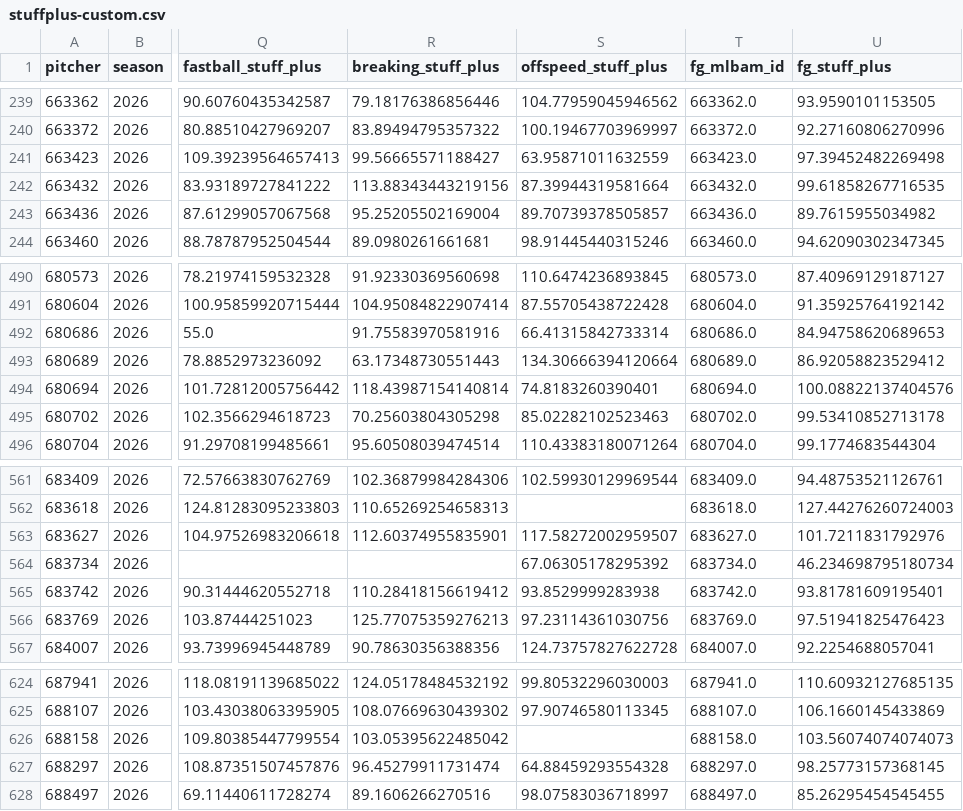
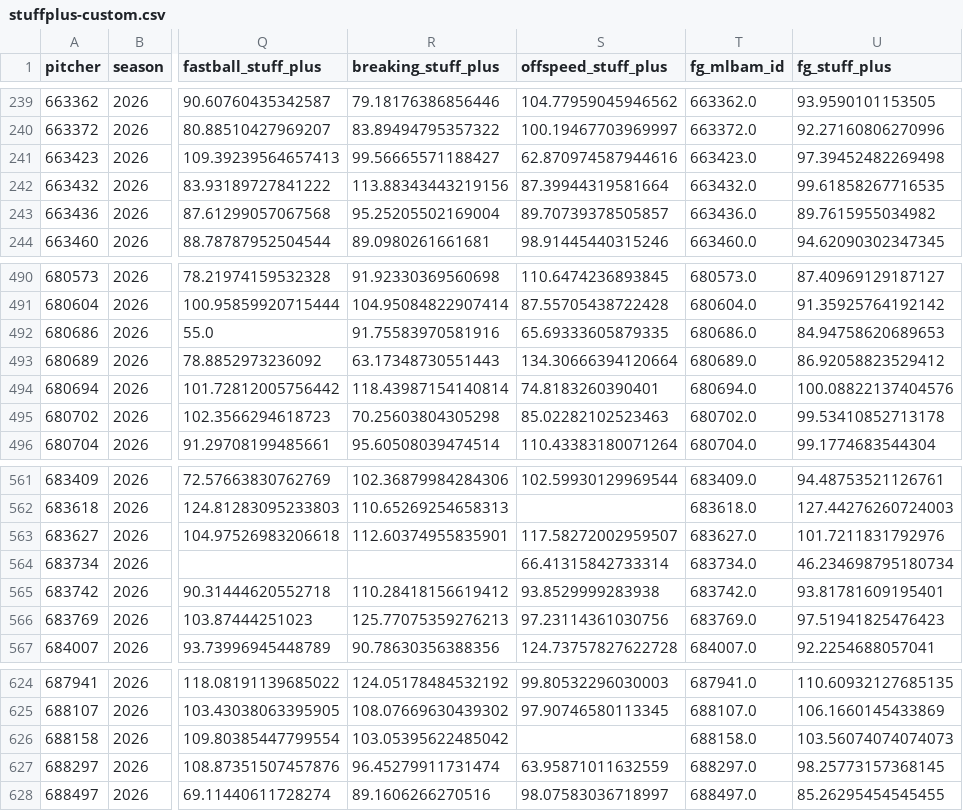
Before and after one commit to jackmueller53-sys/baseball-hub, a CSV file: data/stuffplus-custom.csv, drawn as a sheet; only a part is shown, gaps mark what is left out; the diff covers the shown part only; the diff names each change by its address in the sheet, - before the commit and + after, or states it on an @@ line.

```diff
--- a/data/stuffplus-custom.csv
+++ b/data/stuffplus-custom.csv
-S241 (offspeed_stuff_plus): 63.95871011632559
+S241 (offspeed_stuff_plus): 62.870974587944616
-S492 (offspeed_stuff_plus): 66.41315842733314
+S492 (offspeed_stuff_plus): 65.69333605879335
-S564 (offspeed_stuff_plus): 67.06305178295392
+S564 (offspeed_stuff_plus): 66.41315842733314
-S627 (offspeed_stuff_plus): 64.88459293554328
+S627 (offspeed_stuff_plus): 63.95871011632559
```
Also changed, not shown: 17 edited cells elsewhere in this file, 12 other files.
